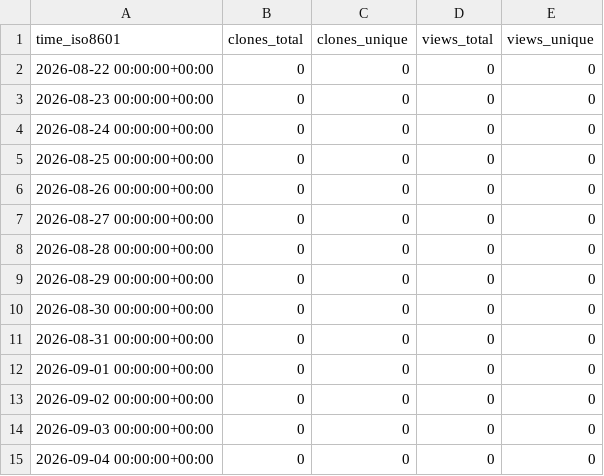
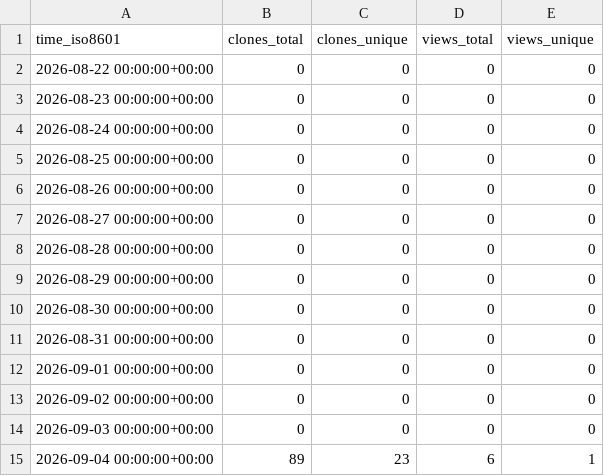
Before and after one commit to FAROTECH/orbitfabric-analytics, a CSV file: FAROTECH/orbitfabric-github-release-source/ghrs-data/views_clones_aggregate.csv, drawn as a sheet.

```diff
--- a/FAROTECH/orbitfabric-github-release-source/ghrs-data/views_clones_aggregate.csv
+++ b/FAROTECH/orbitfabric-github-release-source/ghrs-data/views_clones_aggregate.csv
@@ -14,2 +14,2 @@ time_iso8601,clones_total,clones_unique,views_total,views_unique
 2026-09-03 00:00:00+00:00,0,0,0,0
-2026-09-04 00:00:00+00:00,0,0,0,0
+2026-09-04 00:00:00+00:00,89,23,6,1
```
Also changed, not shown: 1 other file.
